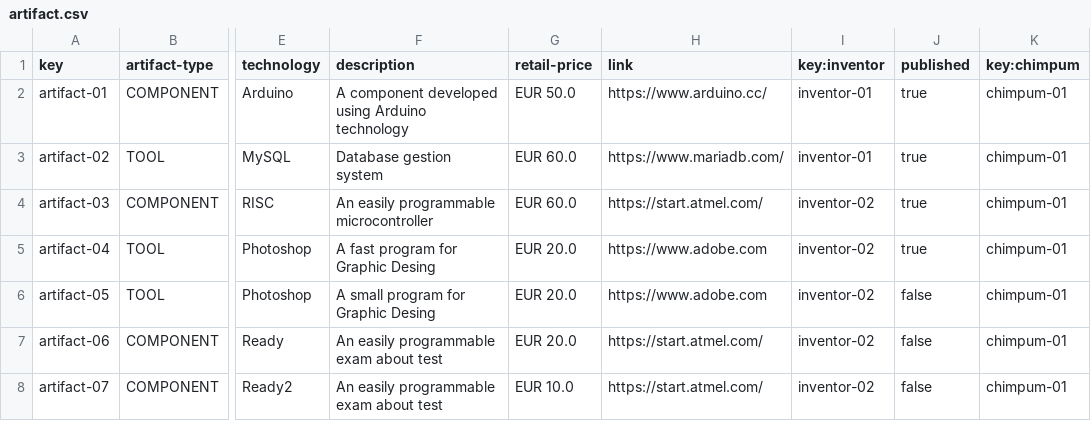
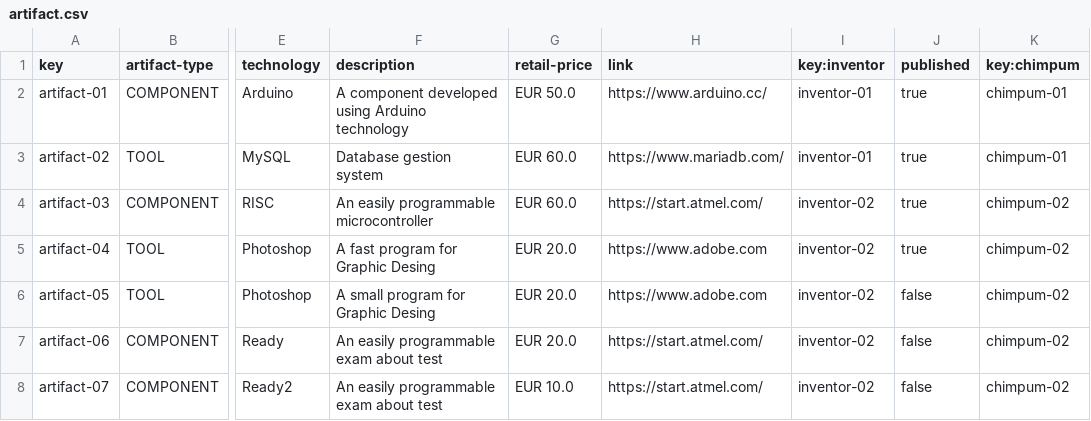
Before and after one commit to Framigdom/Acme-Toolkits, a CSV file: src/main/webapp/WEB-INF/resources/sample-data/artifact.csv, drawn as a sheet; only a part is shown, gaps mark what is left out; the diff names each change by its address in the sheet, - before the commit and + after, or states it on an @@ line.

Commit message:
Create CHIMPUM
-Initial version
- Not well tested

```diff
--- a/src/main/webapp/WEB-INF/resources/sample-data/artifact.csv
+++ b/src/main/webapp/WEB-INF/resources/sample-data/artifact.csv
-K4:K8 (key:chimpum): chimpum-01
+K4:K8 (key:chimpum): chimpum-02
```
Also changed, not shown: 8 other files.
